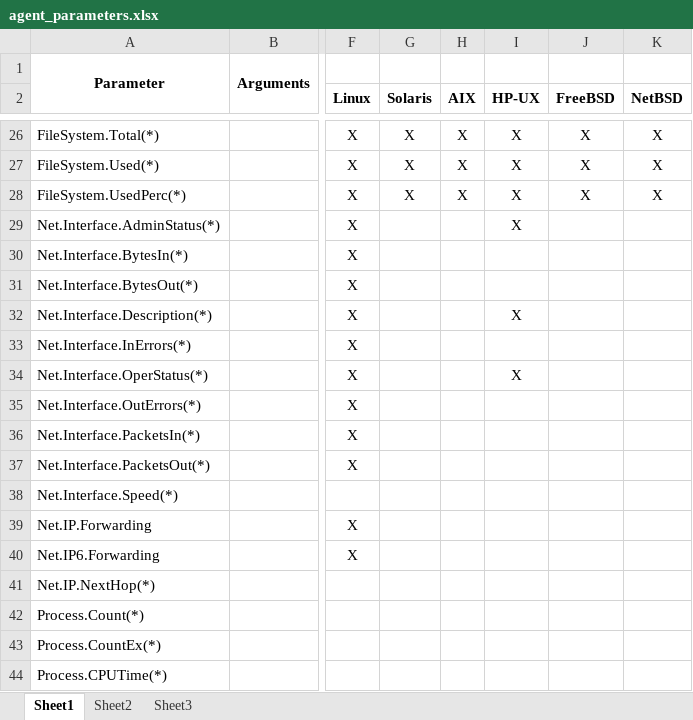
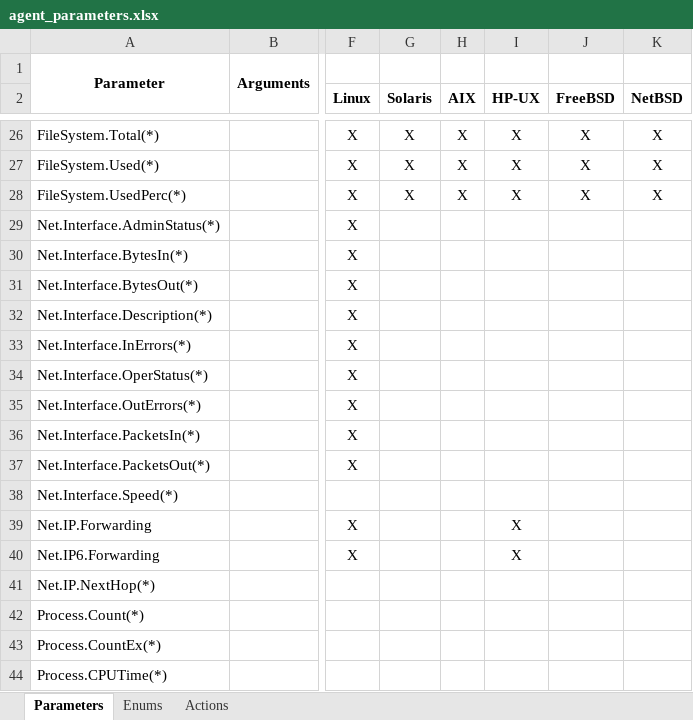
Before and after one commit to netxms/netxms, an Excel workbook: doc/misc/agent_parameters.xlsx, sheet Parameters, drawn as a sheet; only a part is shown, gaps mark what is left out; values as stored, in another font and other column widths than the file's, no borders; the diff names each change by its address in the sheet, - before the commit and + after, or states it on an @@ line.

Commit message:
updated

```diff
--- a/doc/misc/agent_parameters.xlsx (sheet Parameters)
+++ b/doc/misc/agent_parameters.xlsx (sheet Parameters)
-sheet tab: Sheet1
+sheet tab: Parameters
-sheet tab: Sheet2
+sheet tab: Enums
-sheet tab: Sheet3
+sheet tab: Actions
-I29 (HP-UX): X
+I29 (HP-UX): (empty)
-I32 (HP-UX): X
+I32 (HP-UX): (empty)
-I34 (HP-UX): X
+I34 (HP-UX): (empty)
-I39:I40 (HP-UX): (empty)
+I39:I40 (HP-UX): X
```
